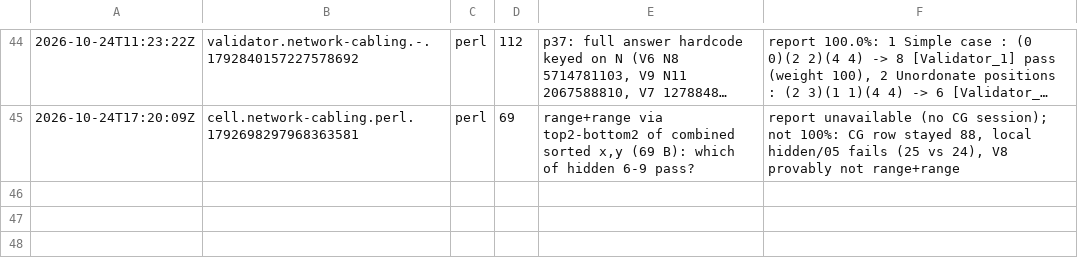
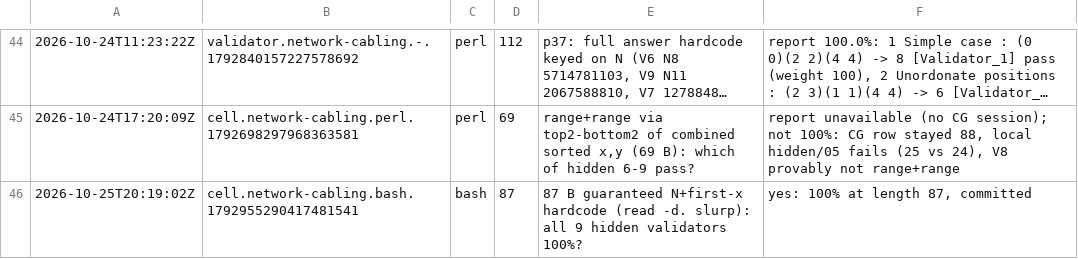
Before and after one commit to Alexdelia/puzzle, a TSV file: codingame/codegolf/puzzle/network-cabling/probe/probes.tsv, drawn as a sheet; only a part is shown, gaps mark what is left out; long unchanged cells end in …; the diff names each change by its address in the sheet, - before the commit and + after, or states it on an @@ line.

Commit message:
chore(golf): probes network-cabling

```diff
--- a/codingame/codegolf/puzzle/network-cabling/probe/probes.tsv
+++ b/codingame/codegolf/puzzle/network-cabling/probe/probes.tsv
+row 46: 2026-10-25T20:19:02Z | cell.network-cabling.bash.1792955290417481541 | bash | 87 | 87 B guaranteed N+first-x hardcode (read -d. slurp): all 9 hidden validators 100%? | yes: 100% at length 87, committed
```
Also changed, not shown: 1 other file.
